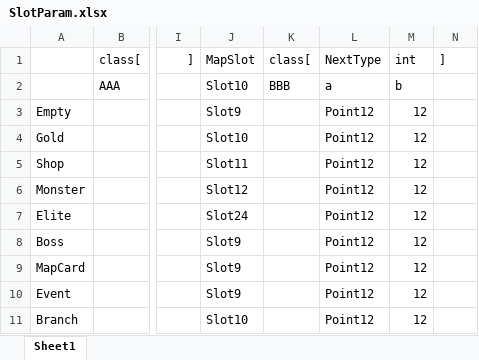
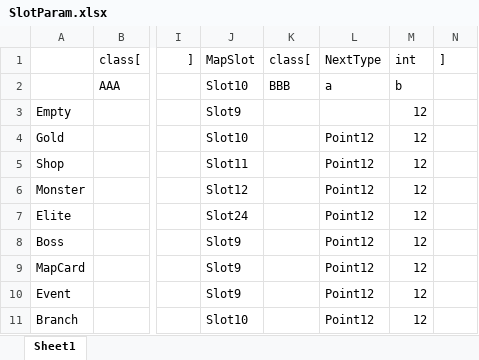
Before and after one commit to dajing1564335/ExcelBuilder, an Excel workbook: Data/Table/SlotParam.xlsx, sheet Sheet1, drawn as a sheet; only a part is shown, gaps mark what is left out; values as stored, in another font and other column widths than the file's, no borders; the diff names each change by its address in the sheet, - before the commit and + after, or states it on an @@ line.

```diff
--- a/Data/Table/SlotParam.xlsx (sheet Sheet1)
+++ b/Data/Table/SlotParam.xlsx (sheet Sheet1)
-L3: Point12
+L3: (empty)
```
Also changed, not shown: Data/Table/MapSlot.xlsx, 2 other files.
